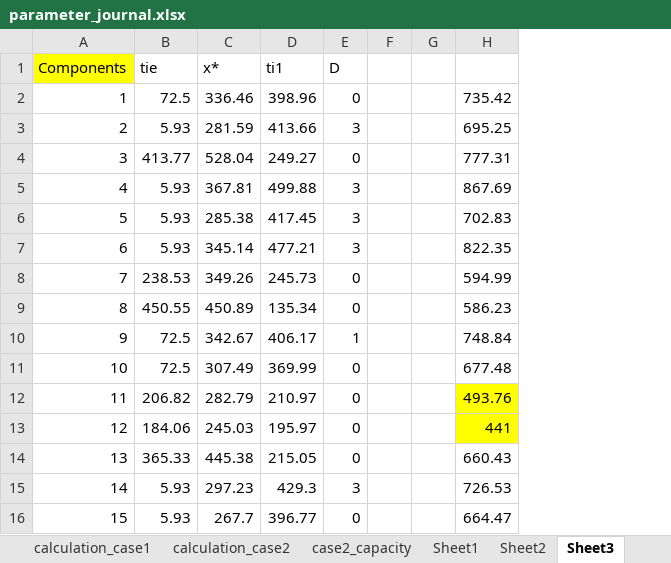
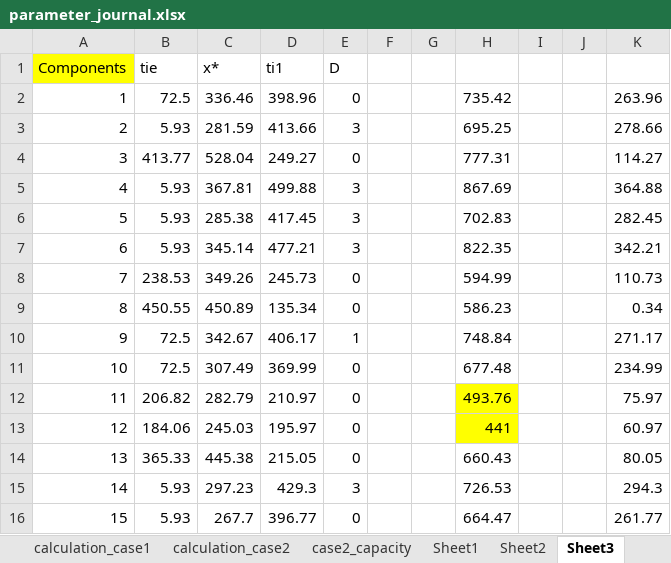
Before and after one commit to truongle1110/dynamic_grouping, an Excel workbook: parameter_journal.xlsx, sheet Sheet3, drawn as a sheet; values as stored, in another font and other column widths than the file's, no borders; the diff names each change by its address in the sheet, - before the commit and + after, or states it on an @@ line.

```diff
--- a/parameter_journal.xlsx (sheet Sheet3)
+++ b/parameter_journal.xlsx (sheet Sheet3)
+column I, empty
+column J, empty
+column K, rows 2-16: 263.96 | 278.66 | 114.27 | 364.88 | 282.45 | 342.21 | 110.73 | 0.34 | 271.17 | 234.99 | 75.97 | 60.97 | 80.05 | 294.3 | 261.77
```
Also changed, not shown: 4 other files.
